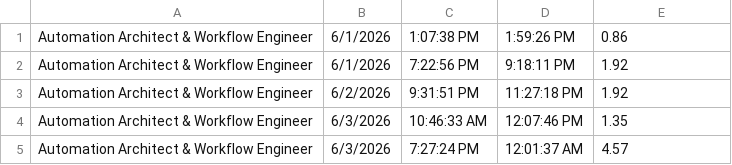
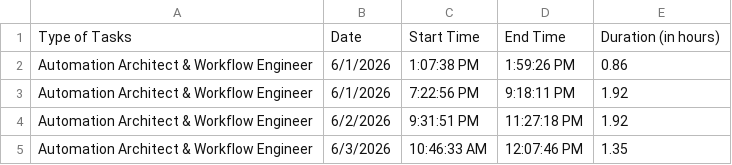
Before and after one commit to gemchristianolazo/assets, a CSV file: data/2026_06_data.csv, drawn as a sheet; only a part is shown; the shorter side is filled out with more unchanged rows.

Commit message:
Update 2026_06_data.csv

```diff
--- a/data/2026_06_data.csv
+++ b/data/2026_06_data.csv
@@ -1 +1,2 @@
+Type of Tasks,Date,Start Time,End Time,Duration (in hours)
 Automation Architect & Workflow Engineer,6/1/2026,1:07:38 PM,1:59:26 PM,0.86
```
